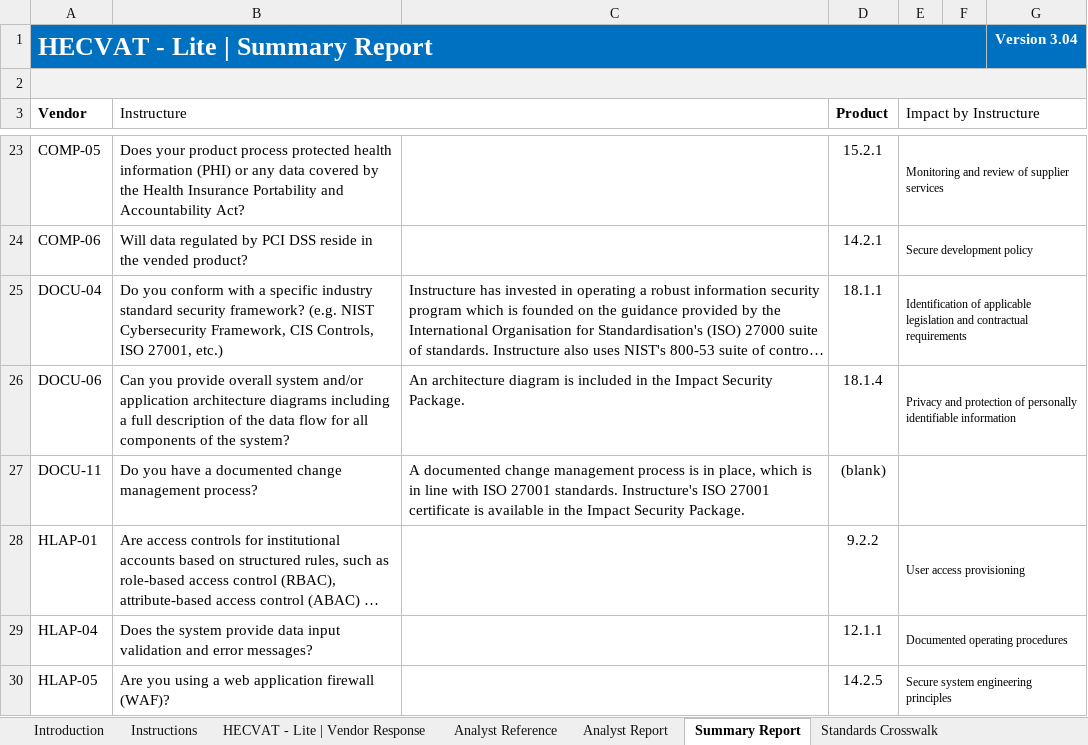
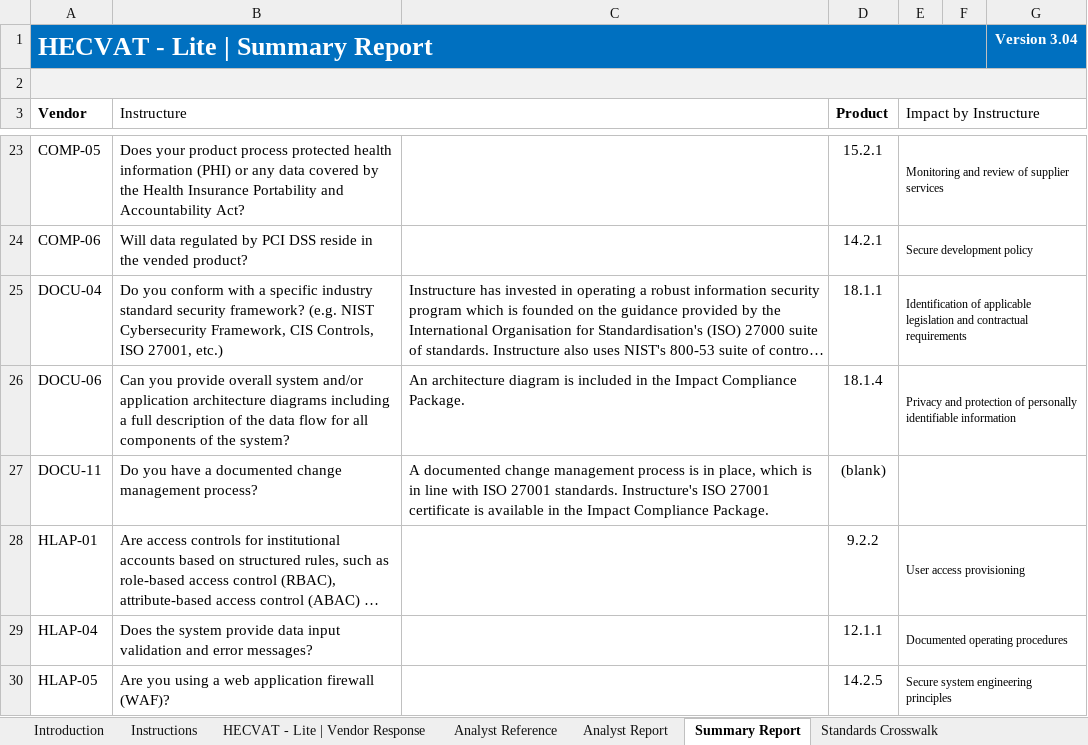
Before and after one commit to instructure/instructure-compliance-packages, an Excel workbook: Impact/Impact HECVAT Lite.xlsx, sheet Summary Report, drawn as a sheet; only a part is shown, gaps mark what is left out; long unchanged cells end in …; values as stored, in another font and other column widths than the file's, no borders; charts and pictures and conditional formats not drawn; the diff names each change by its address in the sheet, - before the commit and + after, or states it on an @@ line.

```diff
--- a/Impact/Impact HECVAT Lite.xlsx (sheet Summary Report)
+++ b/Impact/Impact HECVAT Lite.xlsx (sheet Summary Report)
-C26: …the Impact Security Package.
+C26: …the Impact Compliance Package.
-C27: …the Impact Security Package.
+C27: …the Impact Compliance Package.
```
Also changed, not shown: sheet HECVAT - Lite | Vendor Response, sheet Analyst Report, charts or pictures.
